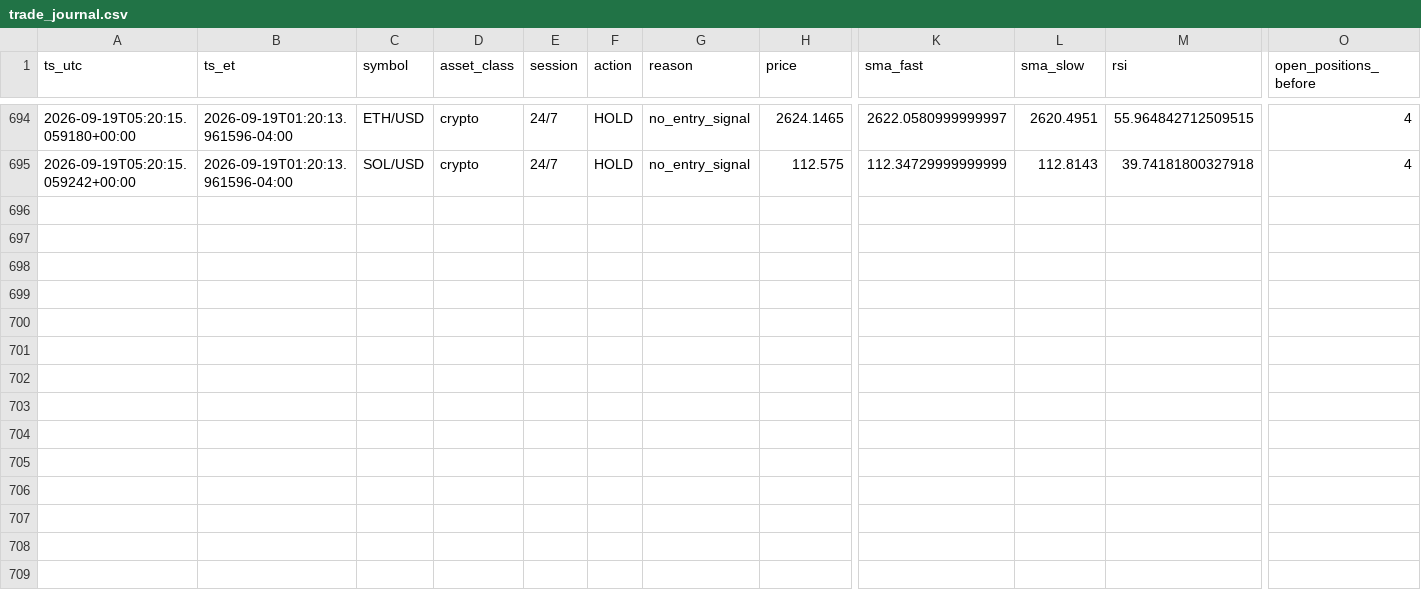
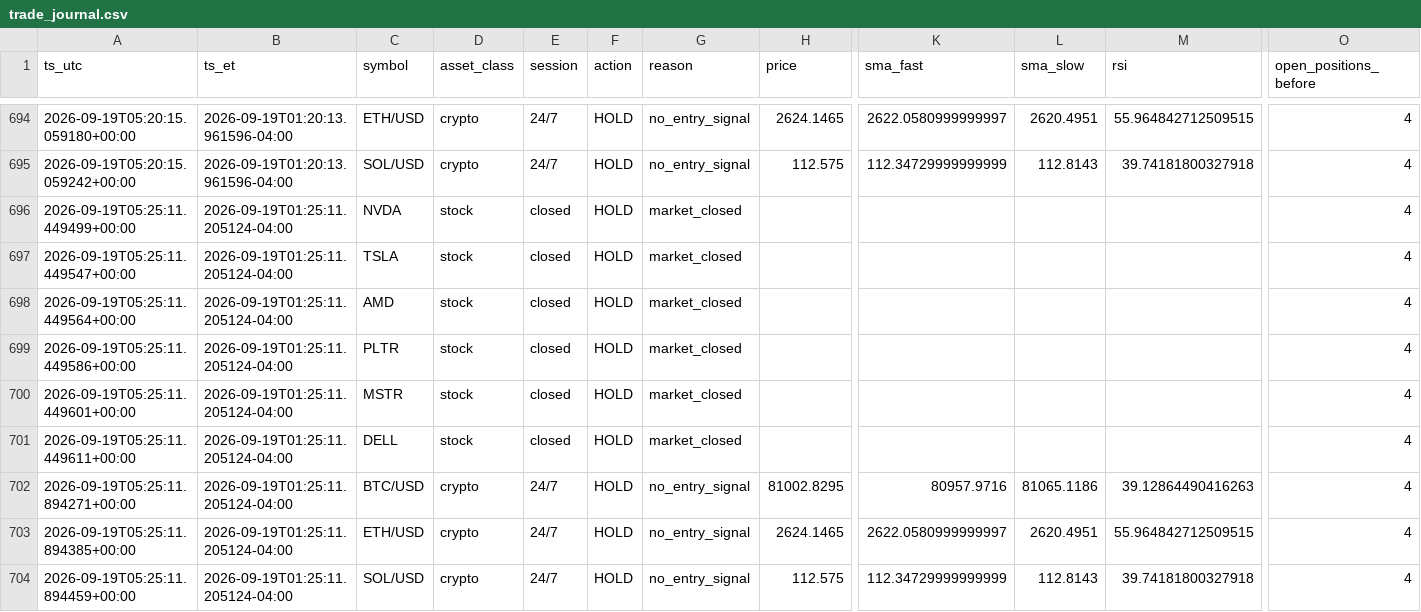
Before and after one commit to hamzateradata-cmyk/alpaca-paper-bot, a CSV file: trade_journal.csv, drawn as a sheet; only a part is shown, gaps mark what is left out; rows hold the shown columns only; the diff names each change by its address in the sheet, - before the commit and + after, or states it on an @@ line.

```diff
--- a/trade_journal.csv
+++ b/trade_journal.csv
+row 696: 2026-09-19T05:25:11.449499+00:00 | 2026-09-19T01:25:11.205124-04:00 | NVDA | stock | closed | HOLD | market_closed |  |  |  |  | 4
+row 697: 2026-09-19T05:25:11.449547+00:00 | 2026-09-19T01:25:11.205124-04:00 | TSLA | stock | closed | HOLD | market_closed |  |  |  |  | 4
+row 698: 2026-09-19T05:25:11.449564+00:00 | 2026-09-19T01:25:11.205124-04:00 | AMD | stock | closed | HOLD | market_closed |  |  |  |  | 4
+row 699: 2026-09-19T05:25:11.449586+00:00 | 2026-09-19T01:25:11.205124-04:00 | PLTR | stock | closed | HOLD | market_closed |  |  |  |  | 4
+row 700: 2026-09-19T05:25:11.449601+00:00 | 2026-09-19T01:25:11.205124-04:00 | MSTR | stock | closed | HOLD | market_closed |  |  |  |  | 4
+row 701: 2026-09-19T05:25:11.449611+00:00 | 2026-09-19T01:25:11.205124-04:00 | DELL | stock | closed | HOLD | market_closed |  |  |  |  | 4
+row 702: 2026-09-19T05:25:11.894271+00:00 | 2026-09-19T01:25:11.205124-04:00 | BTC/USD | crypto | 24/7 | HOLD | no_entry_signal | 81002.8295 | 80957.9716 | 81065.1186 | 39.12864490416263 | 4
+row 703: 2026-09-19T05:25:11.894385+00:00 | 2026-09-19T01:25:11.205124-04:00 | ETH/USD | crypto | 24/7 | HOLD | no_entry_signal | 2624.1465 | 2622.0580999999997 | 2620.4951 | 55.964842712509515 | 4
+row 704: 2026-09-19T05:25:11.894459+00:00 | 2026-09-19T01:25:11.205124-04:00 | SOL/USD | crypto | 24/7 | HOLD | no_entry_signal | 112.575 | 112.34729999999999 | 112.8143 | 39.74181800327918 | 4
```
